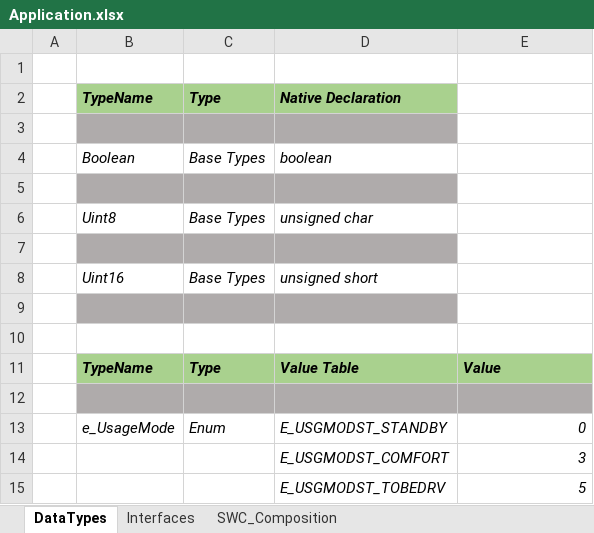
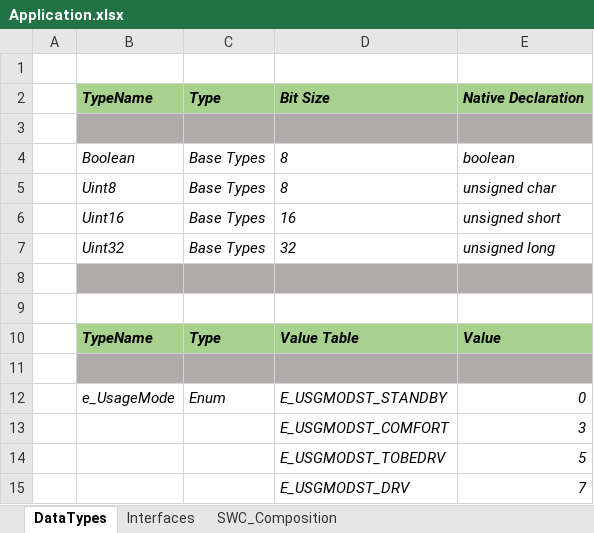
Before and after one commit to PeaceZhang/ArxmlTools, an Excel workbook: Application.xlsx, sheet DataTypes, drawn as a sheet; only a part is shown; the shorter side is filled out with more unchanged rows; values as stored, in another font and other column widths than the file's, no borders; removed rows and columns are numbered as before the commit, all else as after; the diff names each change by its address in the sheet, - before the commit and + after, or states it on an @@ line.

Commit message:
data types arxml generated

```diff
--- a/Application.xlsx (sheet DataTypes)
+++ b/Application.xlsx (sheet DataTypes)
-D2: Native Declaration
+D2: Bit Size
-E2: (empty)
+E2: Native Declaration
-E2 fill: none
+E2 fill: #A9D18E
-E3 fill: none
+E3 fill: #AFABAB
-D4: boolean
+D4: 8
-E4: (empty)
+E4: boolean
-row 5: (empty)
+row 5:  | Uint8 | Base Types | 8 | unsigned char
-B5:D5 fill: #AFABAB
+B5:D5 fill: none
-row 6:  | Uint8 | Base Types | unsigned char
-row 6: (empty)
+row 6:  | Uint16 | Base Types | 16 | unsigned short
-B6:D6 fill: #AFABAB
+B6:D6 fill: none
-row 8:  | Uint16 | Base Types | unsigned short
+row 7:  | Uint32 | Base Types | 32 | unsigned long
-E8 fill: none
+E8 fill: #AFABAB
```
Also changed, not shown: 7 other files.
